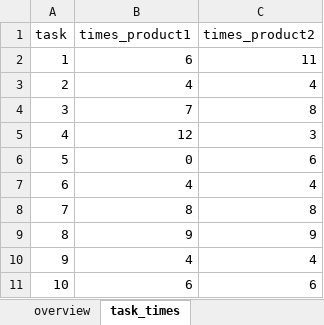
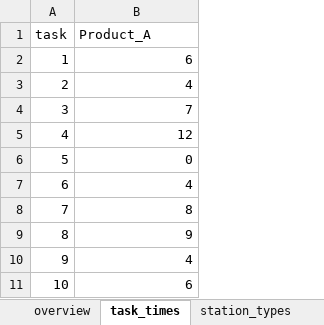
Before and after one commit to Jupalt/assembly-line-balancing, an Excel workbook: data/input.xlsx, sheet task_times, drawn as a sheet; values as stored, in another font and other column widths than the file's, no borders; the diff names each change by its address in the sheet, - before the commit and + after, or states it on an @@ line.

```diff
--- a/data/input.xlsx (sheet task_times)
+++ b/data/input.xlsx (sheet task_times)
+sheet tab: station_types
-column C (times_product2), rows 2-11: 11 | 4 | 8 | 3 | 6 | 4 | 8 | 9 | 4 | 6
-B1: times_product1
+B1: Product_A
```
Also changed, not shown: sheet precedence_relations, sheet overview, other sheet tabs, 6 other files.
